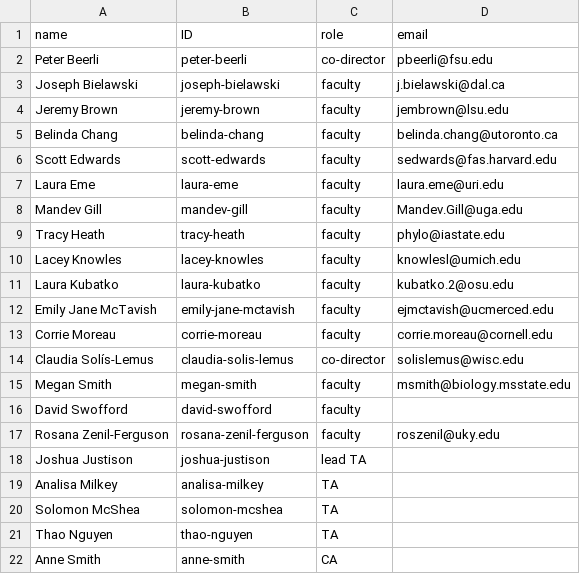
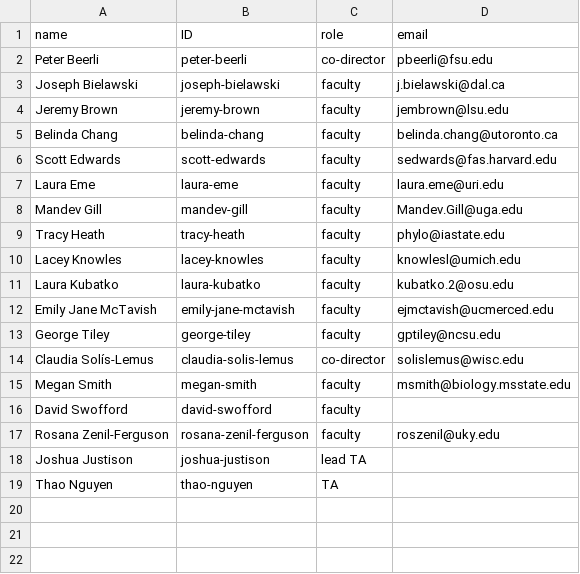
Before and after one commit to molevolworkshop/molevolworkshop.github.io, a CSV file: _data/faculty-registry.csv, drawn as a sheet.

Commit message:
Update faculty registry with new faculty member
Replaced Corrie Moreau with George Tiley in the faculty registry.

```diff
--- a/_data/faculty-registry.csv
+++ b/_data/faculty-registry.csv
@@ -12,3 +12,3 @@ Laura Kubatko,laura-kubatko,faculty,kubatko.2@osu.edu
 Emily Jane McTavish,emily-jane-mctavish,faculty,ejmctavish@ucmerced.edu
-Corrie Moreau,corrie-moreau,faculty,corrie.moreau@cornell.edu
+George Tiley,george-tiley,faculty,gptiley@ncsu.edu
 Claudia Solís-Lemus,claudia-solis-lemus,co-director,solislemus@wisc.edu
@@ -18,5 +18,2 @@ Rosana Zenil-Ferguson,rosana-zenil-ferguson,faculty,roszenil@uky.edu
 Joshua Justison,joshua-justison,lead TA,
-Analisa Milkey,analisa-milkey,TA,
-Solomon McShea,solomon-mcshea,TA,
 Thao Nguyen,thao-nguyen,TA,
-Anne Smith,anne-smith,CA,
```
